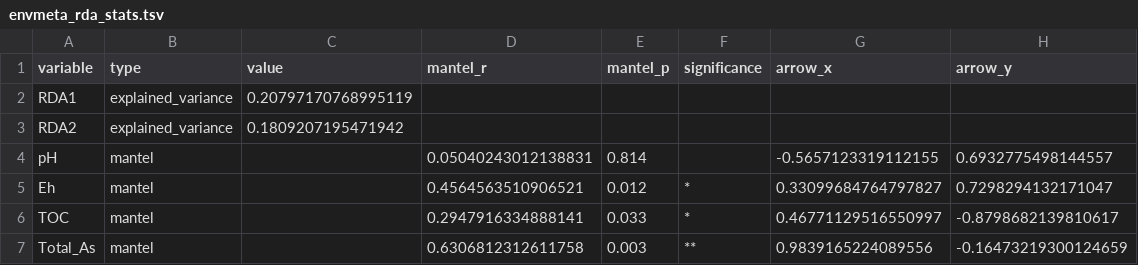
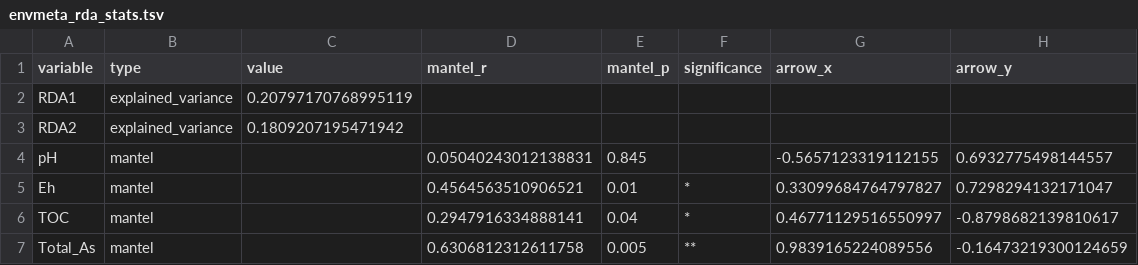
Before and after one commit to redlizzxy/EnvMeta, a TSV file: paper/benchmarks/validation/rda/envmeta_rda_stats.tsv, drawn as a sheet.

```diff
--- a/paper/benchmarks/validation/rda/envmeta_rda_stats.tsv
+++ b/paper/benchmarks/validation/rda/envmeta_rda_stats.tsv
@@ -3,5 +3,5 @@ RDA1	explained_variance	0.20797170768995119
 RDA2	explained_variance	0.1809207195471942					
-pH	mantel		0.05040243012138831	0.814		-0.5657123319112155	0.6932775498144557
-Eh	mantel		0.4564563510906521	0.012	*	0.33099684764797827	0.7298294132171047
-TOC	mantel		0.2947916334888141	0.033	*	0.46771129516550997	-0.8798682139810617
-Total_As	mantel		0.6306812312611758	0.003	**	0.9839165224089556	-0.16473219300124659
+pH	mantel		0.05040243012138831	0.845		-0.5657123319112155	0.6932775498144557
+Eh	mantel		0.4564563510906521	0.01	*	0.33099684764797827	0.7298294132171047
+TOC	mantel		0.2947916334888141	0.04	*	0.46771129516550997	-0.8798682139810617
+Total_As	mantel		0.6306812312611758	0.005	**	0.9839165224089556	-0.16473219300124659
```
Also changed, not shown: 2 other files.
